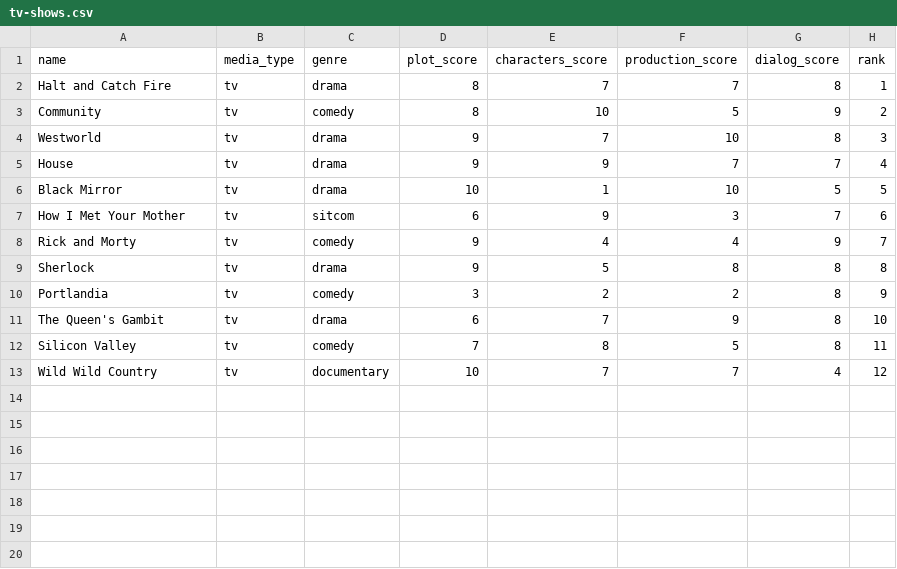
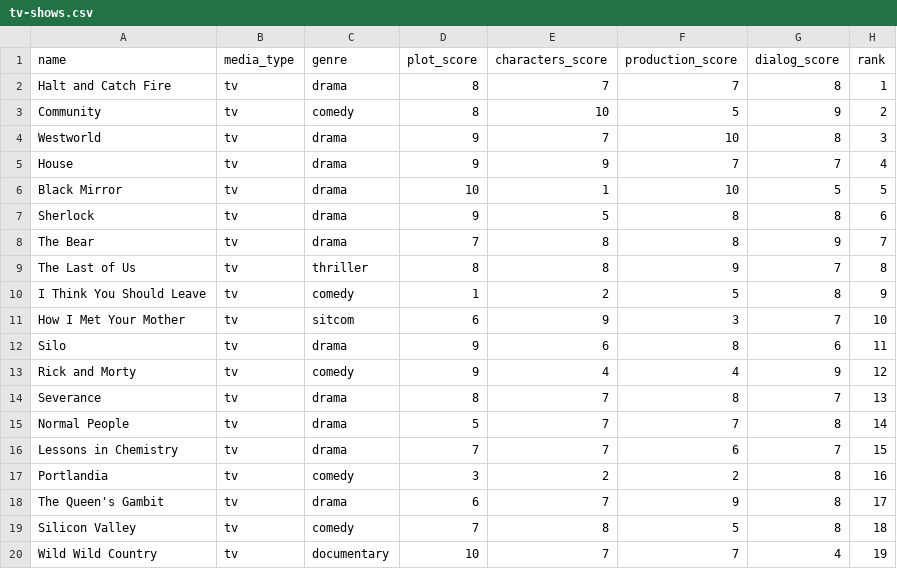
Before and after one commit to gregorybchris/personal-website, a CSV file: backend/chris/datasets/data/media/tv-shows.csv, drawn as a sheet.

Commit message:
New TV shows

```diff
--- a/backend/chris/datasets/data/media/tv-shows.csv
+++ b/backend/chris/datasets/data/media/tv-shows.csv
@@ -6,8 +6,15 @@ House,tv,drama,9,9,7,7,4
 Black Mirror,tv,drama,10,1,10,5,5
-How I Met Your Mother,tv,sitcom,6,9,3,7,6
-Rick and Morty,tv,comedy,9,4,4,9,7
-Sherlock,tv,drama,9,5,8,8,8
-Portlandia,tv,comedy,3,2,2,8,9
-The Queen's Gambit,tv,drama,6,7,9,8,10
-Silicon Valley,tv,comedy,7,8,5,8,11
-Wild Wild Country,tv,documentary,10,7,7,4,12
+Sherlock,tv,drama,9,5,8,8,6
+The Bear,tv,drama,7,8,8,9,7
+The Last of Us,tv,thriller,8,8,9,7,8
+I Think You Should Leave,tv,comedy,1,2,5,8,9
+How I Met Your Mother,tv,sitcom,6,9,3,7,10
+Silo,tv,drama,9,6,8,6,11
+Rick and Morty,tv,comedy,9,4,4,9,12
+Severance,tv,drama,8,7,8,7,13
+Normal People,tv,drama,5,7,7,8,14
+Lessons in Chemistry,tv,drama,7,7,6,7,15
+Portlandia,tv,comedy,3,2,2,8,16
+The Queen's Gambit,tv,drama,6,7,9,8,17
+Silicon Valley,tv,comedy,7,8,5,8,18
+Wild Wild Country,tv,documentary,10,7,7,4,19
```
